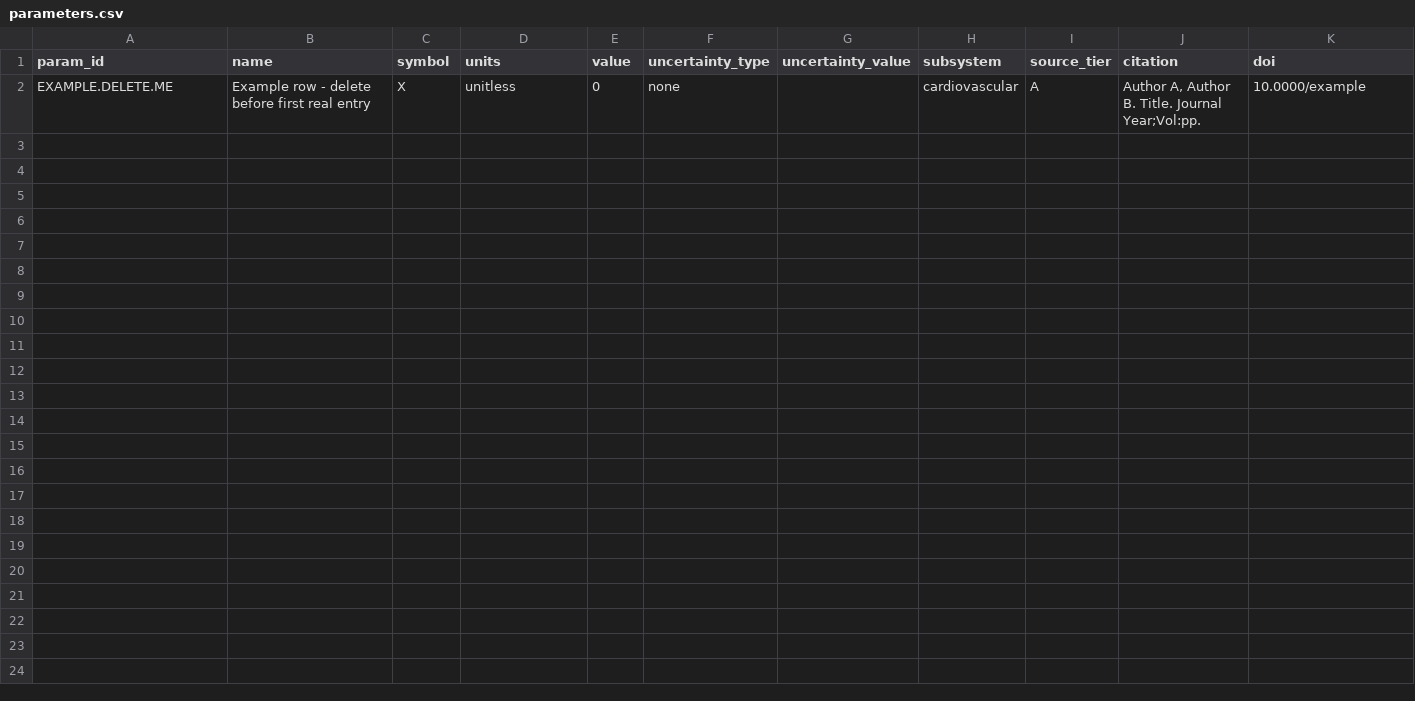
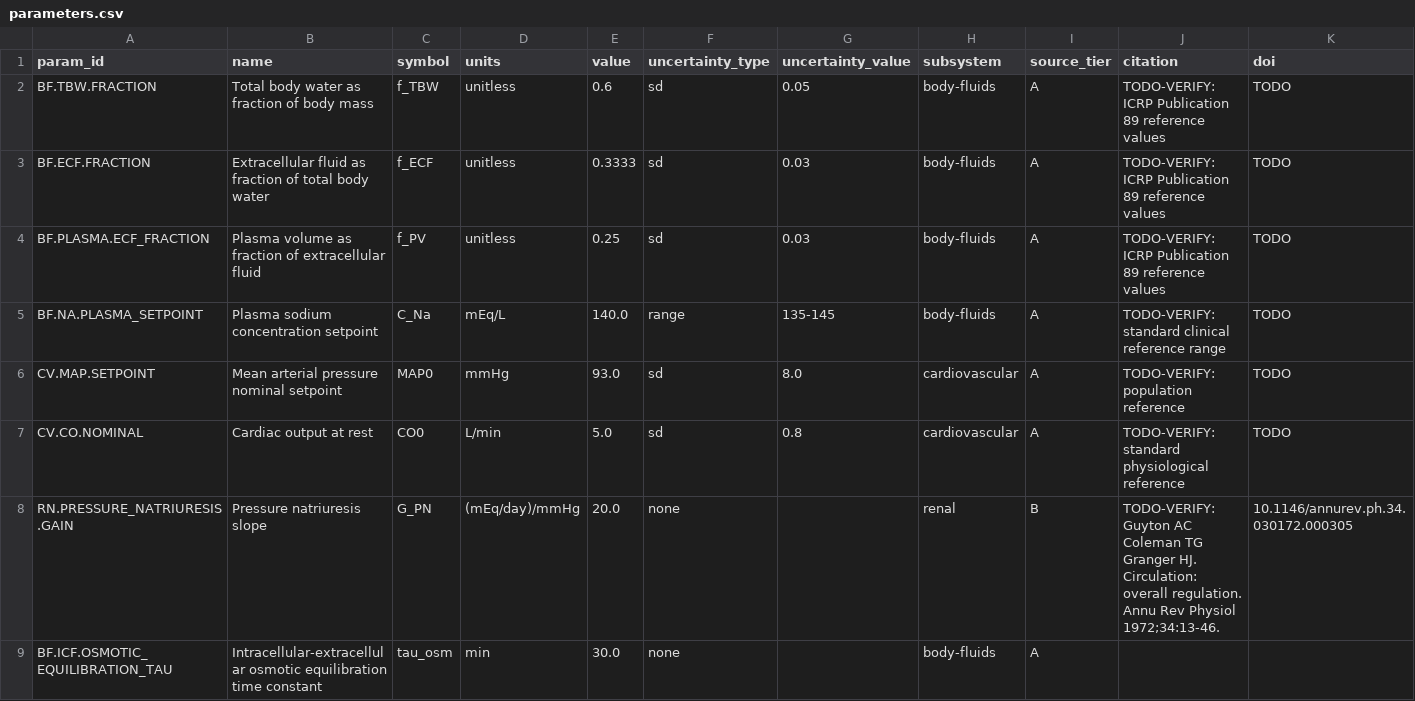
Before and after one commit to histoneguy/integrative-physiology-engine, a CSV file: ledger/parameters.csv, drawn as a sheet; only a part is shown; removed rows and columns are numbered as before the commit, all else as after; rows hold the shown columns only; the diff names each change by its address in the sheet, - before the commit and + after, or states it on an @@ line.

Commit message:
Walking skeleton: Julia/MTK engine, ledger codegen, ensemble harness
ADR 0001 records the language and solver decision and, more importantly,
where the speedup actually comes from - structural simplification and
adaptive stiff integration dominate the compiled-vs-interpreted gain.

tools/ledger_to_julia.py is the only sanctioned path from ledger to code.
It validates provenance (citation, units, tier, extraction method,
justification for assumed values) and fails the build on violation. CI
runs it in --check mode, making SOURCES.md mechanically enforced.

Julia sources are UNVERIFIED - written without a toolchain available.
First task is getting test/runtests.jl green.

Physiological payload is deliberately trivial and is not a claim.

```diff
--- a/ledger/parameters.csv
+++ b/ledger/parameters.csv
-row 2: EXAMPLE.DELETE.ME | Example row - delete before first real entry | X | unitless | 0 | none |  | cardiovascular | A | Author A, Author B. Title. Journal Year;Vol:pp. | 10.0000/example
+row 2: BF.TBW.FRACTION | Total body water as fraction of body mass | f_TBW | unitless | 0.6 | sd | 0.05 | body-fluids | A | TODO-VERIFY: ICRP Publication 89 reference values | TODO
+row 3: BF.ECF.FRACTION | Extracellular fluid as fraction of total body water | f_ECF | unitless | 0.3333 | sd | 0.03 | body-fluids | A | TODO-VERIFY: ICRP Publication 89 reference values | TODO
+row 4: BF.PLASMA.ECF_FRACTION | Plasma volume as fraction of extracellular fluid | f_PV | unitless | 0.25 | sd | 0.03 | body-fluids | A | TODO-VERIFY: ICRP Publication 89 reference values | TODO
+row 5: BF.NA.PLASMA_SETPOINT | Plasma sodium concentration setpoint | C_Na | mEq/L | 140.0 | range | 135-145 | body-fluids | A | TODO-VERIFY: standard clinical reference range | TODO
+row 6: CV.MAP.SETPOINT | Mean arterial pressure nominal setpoint | MAP0 | mmHg | 93.0 | sd | 8.0 | cardiovascular | A | TODO-VERIFY: population reference | TODO
+row 7: CV.CO.NOMINAL | Cardiac output at rest | CO0 | L/min | 5.0 | sd | 0.8 | cardiovascular | A | TODO-VERIFY: standard physiological reference | TODO
+row 8: RN.PRESSURE_NATRIURESIS.GAIN | Pressure natriuresis slope | G_PN | (mEq/day)/mmHg | 20.0 | none |  | renal | B | TODO-VERIFY: Guyton AC Coleman TG Granger HJ. Circulation: overall regulation. Annu Rev Physiol 1972;34:13-46. | 10.1146/annurev.ph.34.030172.000305
+row 9: BF.ICF.OSMOTIC_EQUILIBRATION_TAU | Intracellular-extracellular osmotic equilibration time constant | tau_osm | min | 30.0 | none |  | body-fluids | A
```
Also changed, not shown: 11 other files.
